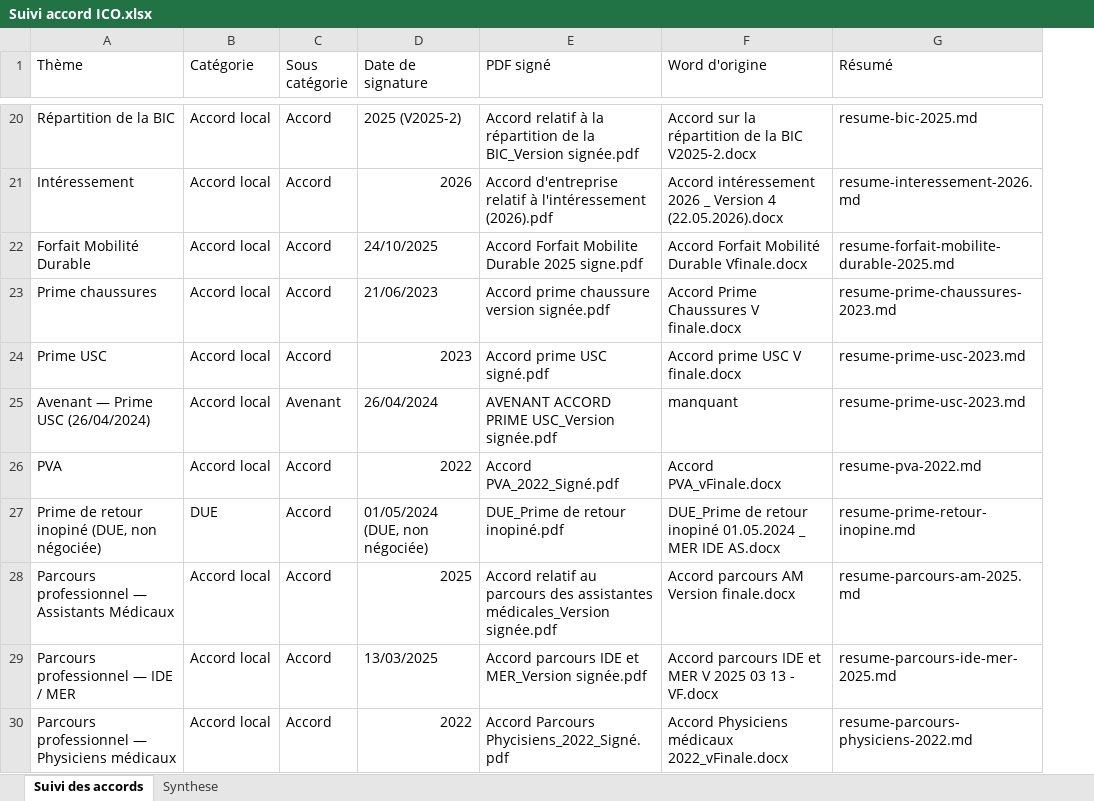
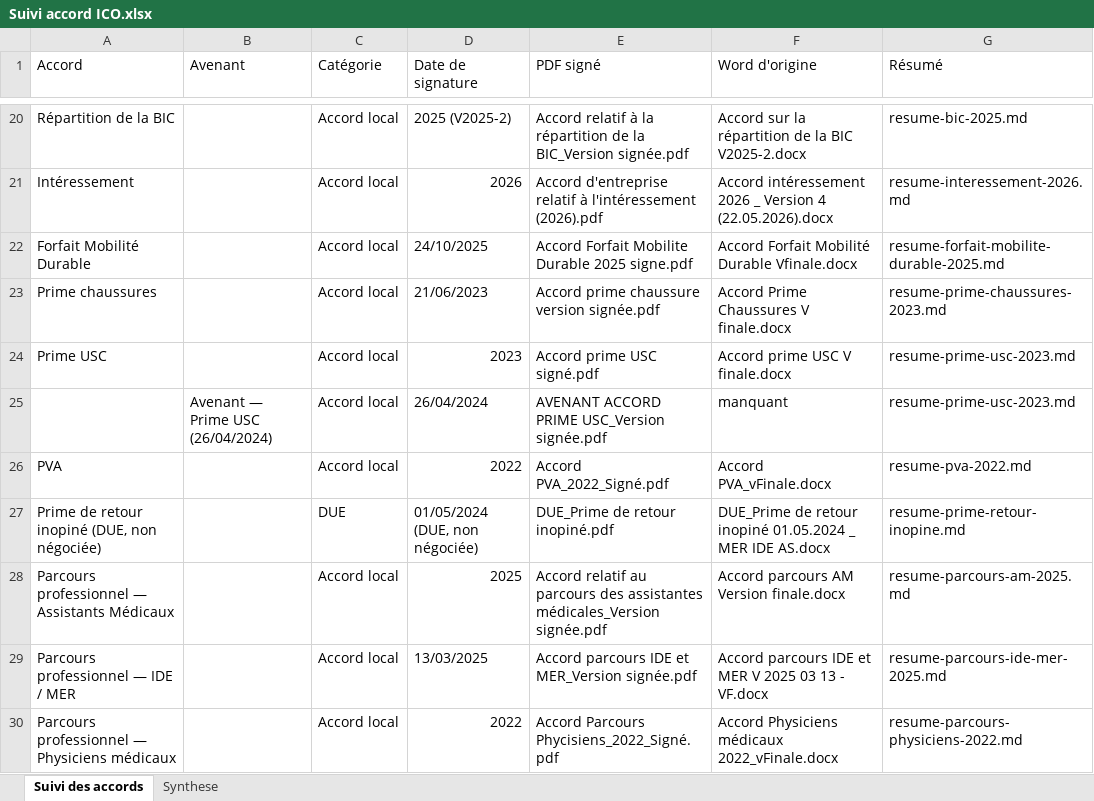
Before and after one commit to focrgico/fo-ico-documents, an Excel workbook: Suivi accord ICO.xlsx, sheet Suivi des accords, drawn as a sheet; only a part is shown, gaps mark what is left out; values as stored, in another font and other column widths than the file's, no cell formats; removed rows and columns are numbered as before the commit, all else as after; the diff covers the shown part only; the diff names each change by its address in the sheet, - before the commit and + after, or states it on an @@ line.

```diff
--- a/Suivi accord ICO.xlsx (sheet Suivi des accords)
+++ b/Suivi accord ICO.xlsx (sheet Suivi des accords)
+column B (Avenant), row 25: Avenant — Prime USC (26/04/2024)
-column C (Sous catégorie), rows 20-30: Accord | Accord | Accord | Accord | Accord | Avenant | Accord | Accord | Accord | Accord | Accord
-A1: Thème
+A1: Accord
-A25 (Accord): Avenant — Prime USC (26/04/2024)
+A25 (Accord): (empty)
```
Also changed, not shown: 1 added row, 1 removed row and 7 edited cells elsewhere in this sheet, cell formats.
